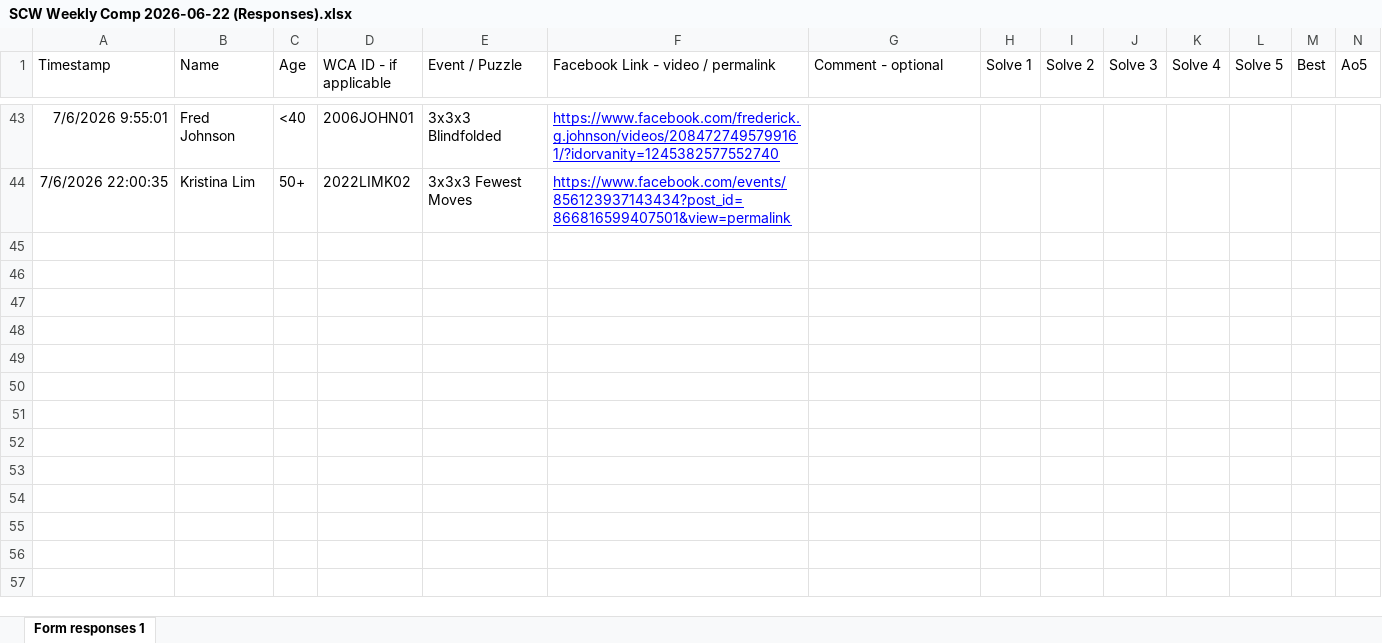
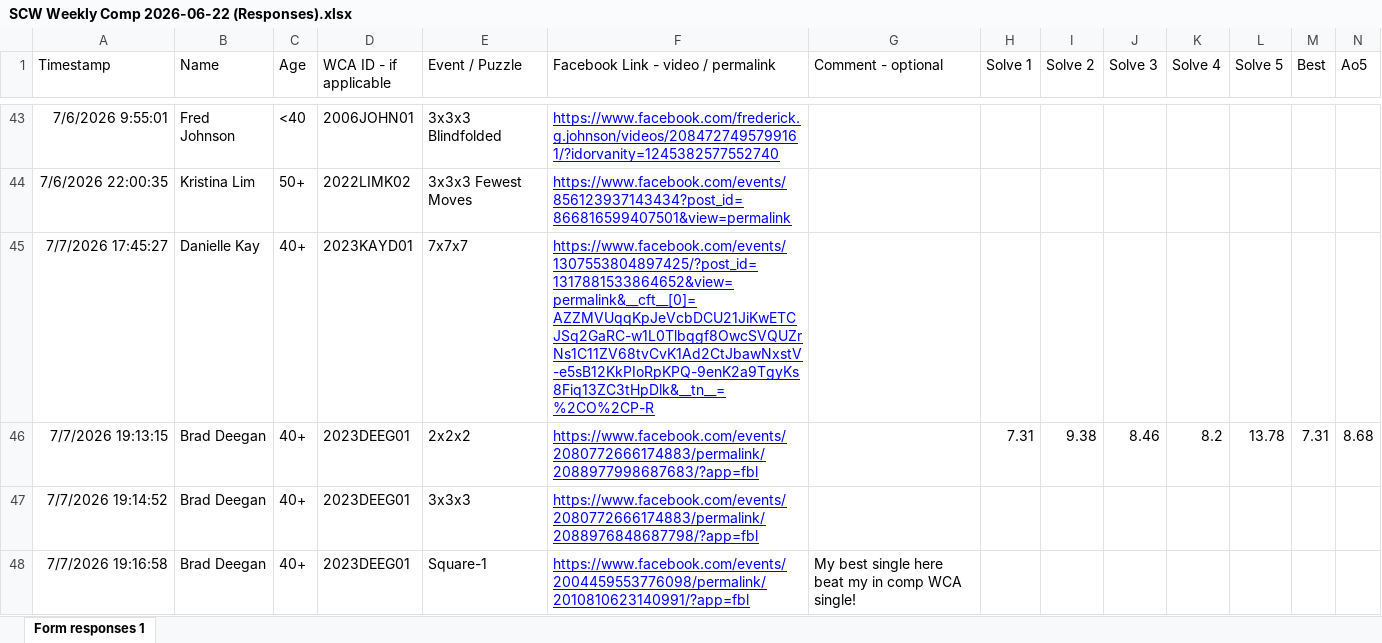
Before and after one commit to Logiqx/scw-comp, an Excel workbook: data/2026-06-22/SCW Weekly Comp 2026-06-22 (Responses).xlsx, sheet Form responses 1, drawn as a sheet; only a part is shown, gaps mark what is left out; values as stored, in another font and other column widths than the file's, no borders; charts and pictures and table styles not drawn; rows hold the shown columns only; the diff names each change by its address in the sheet, - before the commit and + after, or states it on an @@ line.

```diff
--- a/data/2026-06-22/SCW Weekly Comp 2026-06-22 (Responses).xlsx (sheet Form responses 1)
+++ b/data/2026-06-22/SCW Weekly Comp 2026-06-22 (Responses).xlsx (sheet Form responses 1)
+row 45: 7/7/2026 17:45:27 | Danielle Kay | 40+ | 2023KAYD01 | 7x7x7 | https://www.facebook.com/events/1307553804897425/?post_id=1317881533864652&view=permalink&__cft__[0]=AZZMVUqqKpJeVcbDCU21JiKwETCJSq2GaRC-w1L0Tlbqgf8OwcSVQUZrNs1C11ZV68tvCvK1Ad2CtJbawNxstV-e5sB12KkPIoRpKPQ-9enK2a9TgyKs8Fiq13ZC3tHpDlk&__tn__=%2CO%2CP-R
+row 46: 7/7/2026 19:13:15 | Brad Deegan | 40+ | 2023DEEG01 | 2x2x2 | https://www.facebook.com/events/2080772666174883/permalink/2088977998687683/?app=fbl |  | 7.31 | 9.38 | 8.46 | 8.2 | 13.78 | 7.31 | 8.68
+row 47: 7/7/2026 19:14:52 | Brad Deegan | 40+ | 2023DEEG01 | 3x3x3 | https://www.facebook.com/events/2080772666174883/permalink/2088976848687798/?app=fbl
+row 48: 7/7/2026 19:16:58 | Brad Deegan | 40+ | 2023DEEG01 | Square-1 | https://www.facebook.com/events/2004459553776098/permalink/2010810623140991/?app=fbl | My best single here beat my in comp WCA single!
```
Also changed, not shown: 31 other files.
